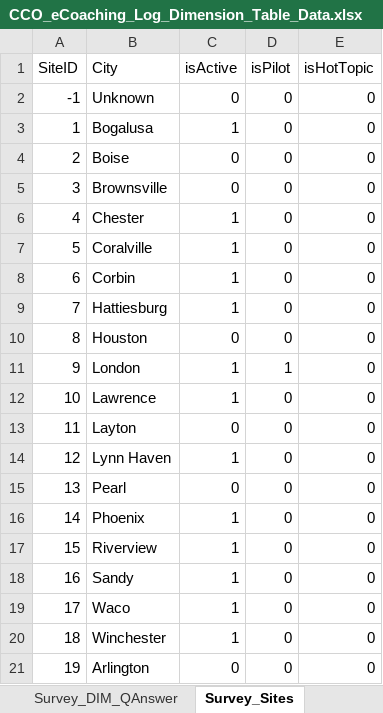
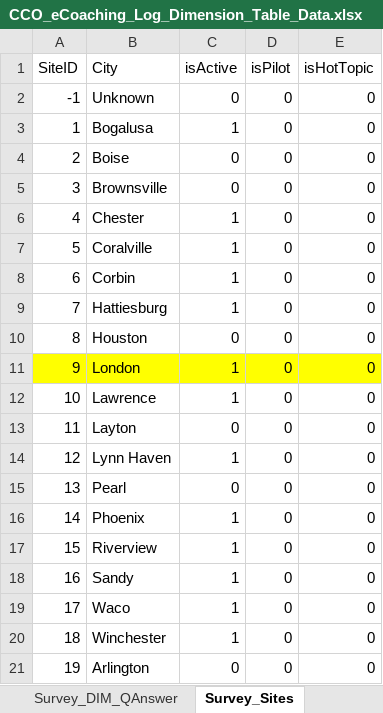
Before and after one commit to maximus-cco/eCoaching_V2_Bak, an Excel workbook: Design/DD/DB/CCO_eCoaching_Log_Dimension_Table_Data.xlsx, sheet Survey_Sites, drawn as a sheet; values as stored, in another font and other column widths than the file's, no borders; the diff names each change by its address in the sheet, - before the commit and + after, or states it on an @@ line.

Commit message:
TFS 15989 - change to London surveys
git-tfs-id: [https://tfs.omnicloud.local/tfs/cco%20program/]$/eCoaching_V2;C43932

```diff
--- a/Design/DD/DB/CCO_eCoaching_Log_Dimension_Table_Data.xlsx (sheet Survey_Sites)
+++ b/Design/DD/DB/CCO_eCoaching_Log_Dimension_Table_Data.xlsx (sheet Survey_Sites)
-A11:E11 fill: none
+A11:E11 fill: #FFFF00
-D11 (isPilot): 1
+D11 (isPilot): 0
```
Also changed, not shown: sheet Revision_History, sheet Survey_DIM_Question, sheet UI_User_Role.
